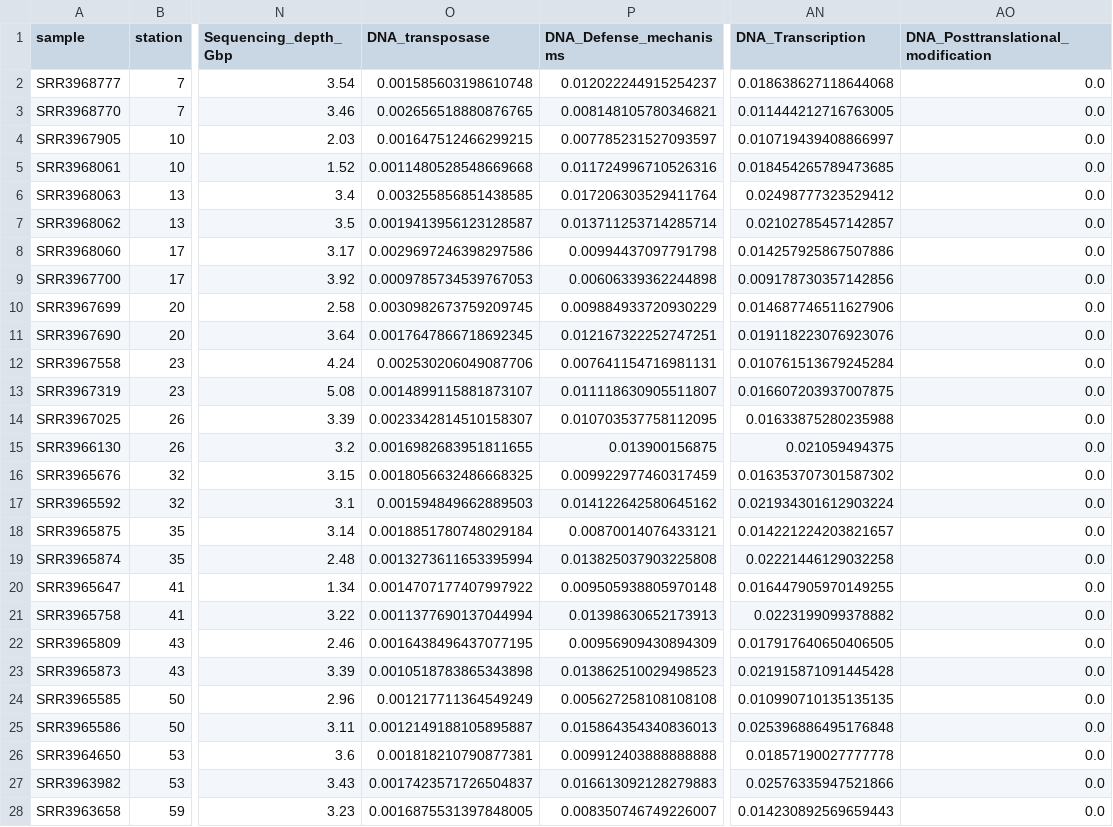
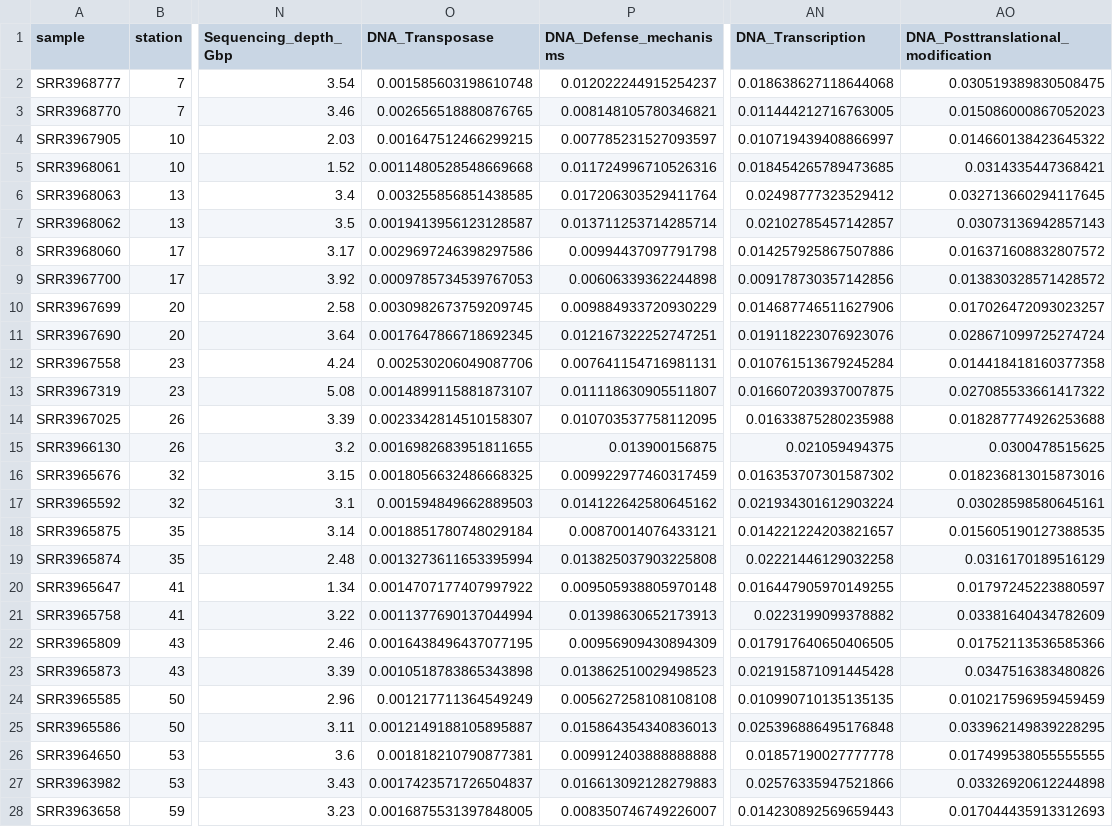
Before and after one commit to carleton-spacehogs/transposase-deep-ocean, a CSV file: OM-RGC-and-abundance/Malaspina-genes-coverage.csv, drawn as a sheet; only a part is shown, gaps mark what is left out; the diff covers the shown part only; the diff names each change by its address in the sheet, - before the commit and + after, or states it on an @@ line.

Commit message:
add all COG category abundance

```diff
--- a/OM-RGC-and-abundance/Malaspina-genes-coverage.csv
+++ b/OM-RGC-and-abundance/Malaspina-genes-coverage.csv
-O1: DNA_transposase
+O1: DNA_Transposase
-AO2: 0.0
+AO2: 0.030519389830508475
-AO3: 0.0
+AO3: 0.015086000867052023
-AO4: 0.0
+AO4: 0.014660138423645322
-AO5: 0.0
+AO5: 0.0314335447368421
-AO6: 0.0
+AO6: 0.032713660294117645
-AO7: 0.0
+AO7: 0.03073136942857143
-AO8: 0.0
+AO8: 0.016371608832807572
-AO9: 0.0
+AO9: 0.013830328571428572
-AO10: 0.0
+AO10: 0.017026472093023257
-AO11: 0.0
+AO11: 0.028671099725274724
-AO12: 0.0
+AO12: 0.014418418160377358
-AO13: 0.0
+AO13: 0.027085533661417322
-AO14: 0.0
+AO14: 0.018287774926253688
-AO15: 0.0
+AO15: 0.0300478515625
-AO16: 0.0
+AO16: 0.018236813015873016
-AO17: 0.0
+AO17: 0.03028598580645161
-AO18: 0.0
+AO18: 0.015605190127388535
-AO19: 0.0
+AO19: 0.0316170189516129
-AO20: 0.0
+AO20: 0.01797245223880597
-AO21: 0.0
+AO21: 0.03381640434782609
-AO22: 0.0
+AO22: 0.01752113536585366
-AO23: 0.0
+AO23: 0.0347516383480826
-AO24: 0.0
+AO24: 0.010217596959459459
-AO25: 0.0
+AO25: 0.033962149839228295
-AO26: 0.0
+AO26: 0.017499538055555555
-AO27: 0.0
+AO27: 0.03326920612244898
-AO28: 0.0
+AO28: 0.017044435913312693
```
Also changed, not shown: 31 edited cells elsewhere in this file, 1 other file.
